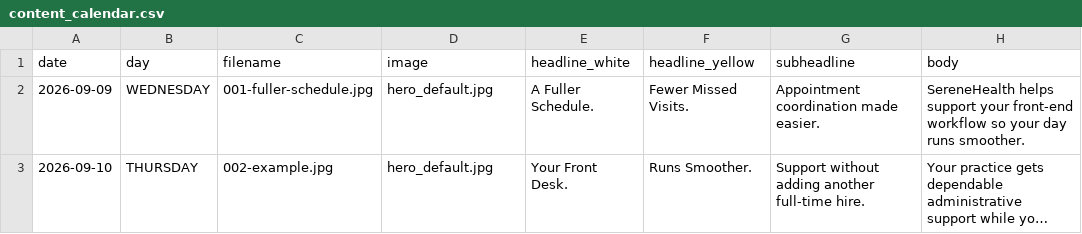
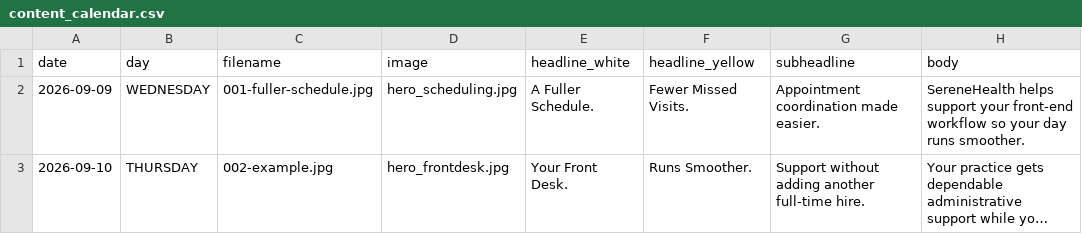
Before and after one commit to hyv100/Graphics-engine, a CSV file: content_calendar.csv, drawn as a sheet; only a part is shown; long unchanged cells end in …; the diff names each change by its address in the sheet, - before the commit and + after, or states it on an @@ line.

Commit message:
Autopsy fixes: distinct hero images, collision guard, v2 zip
Diagnosis: outputs were 92-93% pixel-identical because every row shared
one hero photo (16% of canvas) plus the fixed template; duplicate
filenames also silently overwrote rows; zip shipped the stale engine.

- content calendars: each post now has its own generated on-brand hero
  (scheduling assistant / front desk / workflow map)
- main(): warn on duplicate output names and auto-suffix instead of
  silently overwriting; NOTE when rows share a hero image
- rebuilt zip with the v2 engine, fonts and stress fixture
- refreshed legacy root samples

Co-authored-by: arena-agent <297053741+arena-agent@users.noreply.github.com>

```diff
--- a/content_calendar.csv
+++ b/content_calendar.csv
-D2 (image): hero_default.jpg
+D2 (image): hero_scheduling.jpg
-D3 (image): hero_default.jpg
+D3 (image): hero_frontdesk.jpg
```
Also changed, not shown: content_calendar_workflow_map.csv, 11 other files.
